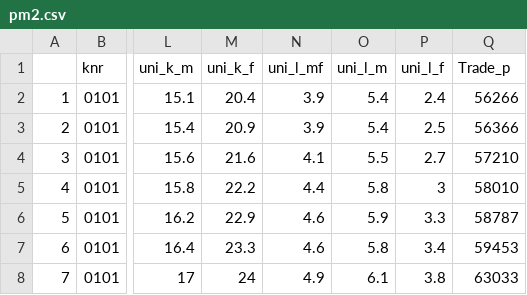
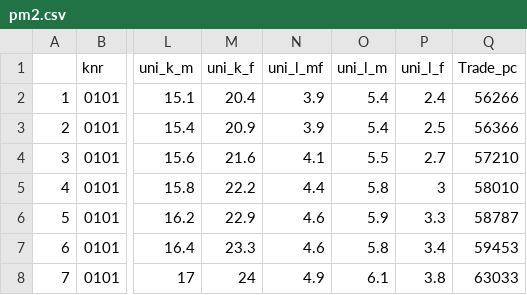
Before and after one commit to kmaake/ass4-h21-kmaake-susann, a CSV file: Data/pm2.csv, drawn as a sheet; only a part is shown, gaps mark what is left out; the diff names each change by its address in the sheet, - before the commit and + after, or states it on an @@ line.

Commit message:
fikset paa Tradepc

```diff
--- a/Data/pm2.csv
+++ b/Data/pm2.csv
-Q1: Trade_p
+Q1: Trade_pc
```
